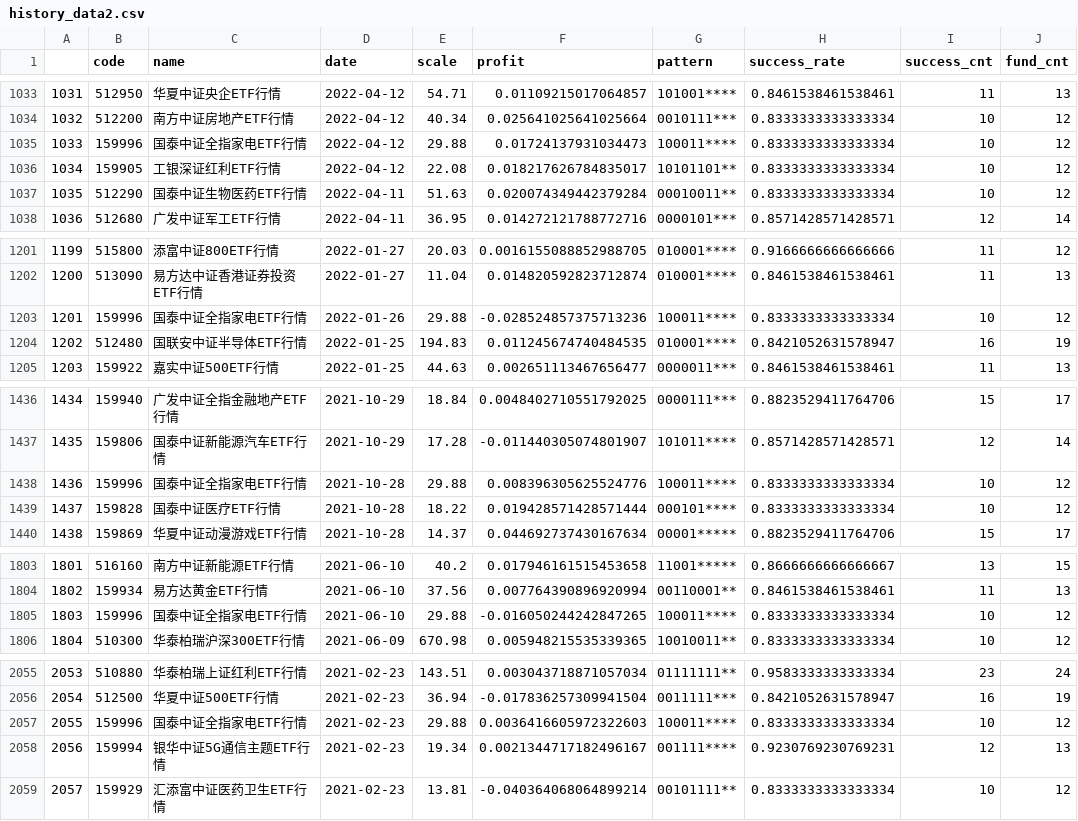
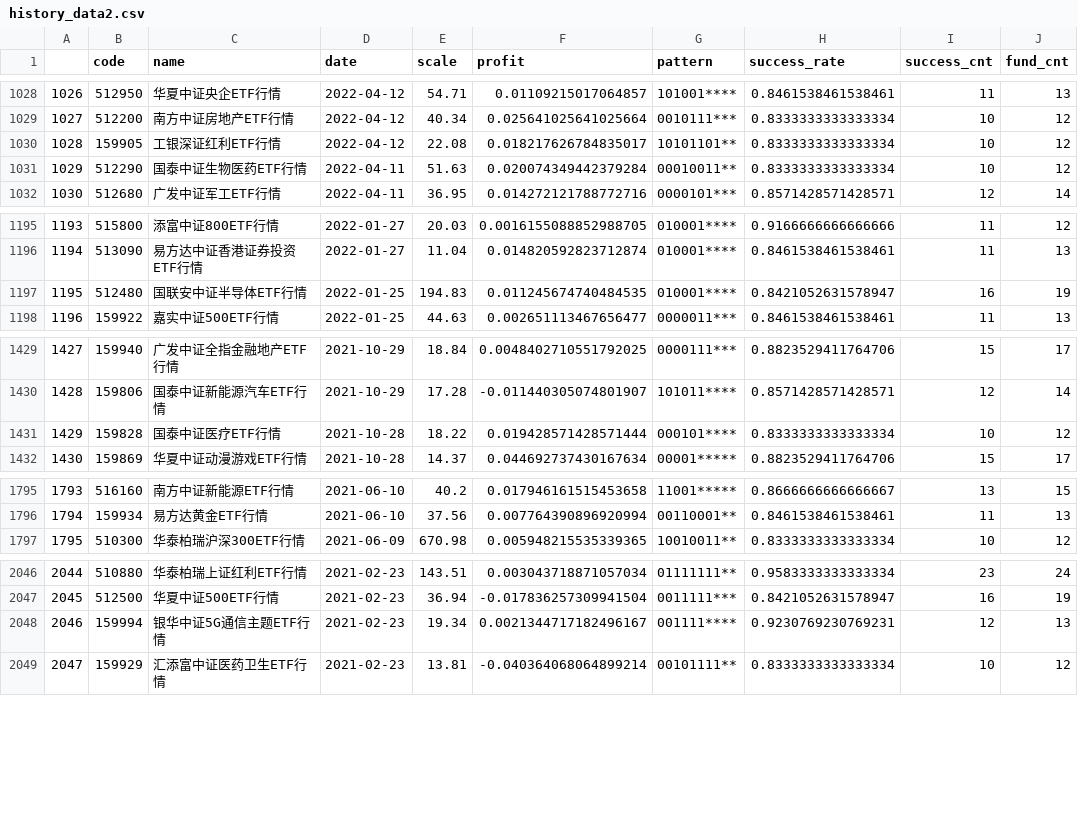
Before and after one commit to zuoxiaolei/qtrade2, a CSV file: data/ads/history_data2.csv, drawn as a sheet; only a part is shown, gaps mark what is left out; the diff covers the shown part only; the diff names each change by its address in the sheet, - before the commit and + after, or states it on an @@ line.

```diff
--- a/data/ads/history_data2.csv
+++ b/data/ads/history_data2.csv
@@ column A renumbered from row 123 down @@
-row 1035: 1033 | 159996 | 国泰中证全指家电ETF行情 | 2022-04-12 | 29.88 | 0.01724137931034473 | 100011**** | 0.8333333333333334 | 10 | 12
-row 1203: 1201 | 159996 | 国泰中证全指家电ETF行情 | 2022-01-26 | 29.88 | -0.028524857375713236 | 100011**** | 0.8333333333333334 | 10 | 12
-row 1438: 1436 | 159996 | 国泰中证全指家电ETF行情 | 2021-10-28 | 29.88 | 0.008396305625524776 | 100011**** | 0.8333333333333334 | 10 | 12
-row 1805: 1803 | 159996 | 国泰中证全指家电ETF行情 | 2021-06-10 | 29.88 | -0.016050244242847265 | 100011**** | 0.8333333333333334 | 10 | 12
-row 2057: 2055 | 159996 | 国泰中证全指家电ETF行情 | 2021-02-23 | 29.88 | 0.0036416605972322603 | 100011**** | 0.8333333333333334 | 10 | 12
```
Also changed, not shown: 7 removed rows elsewhere in this file.
